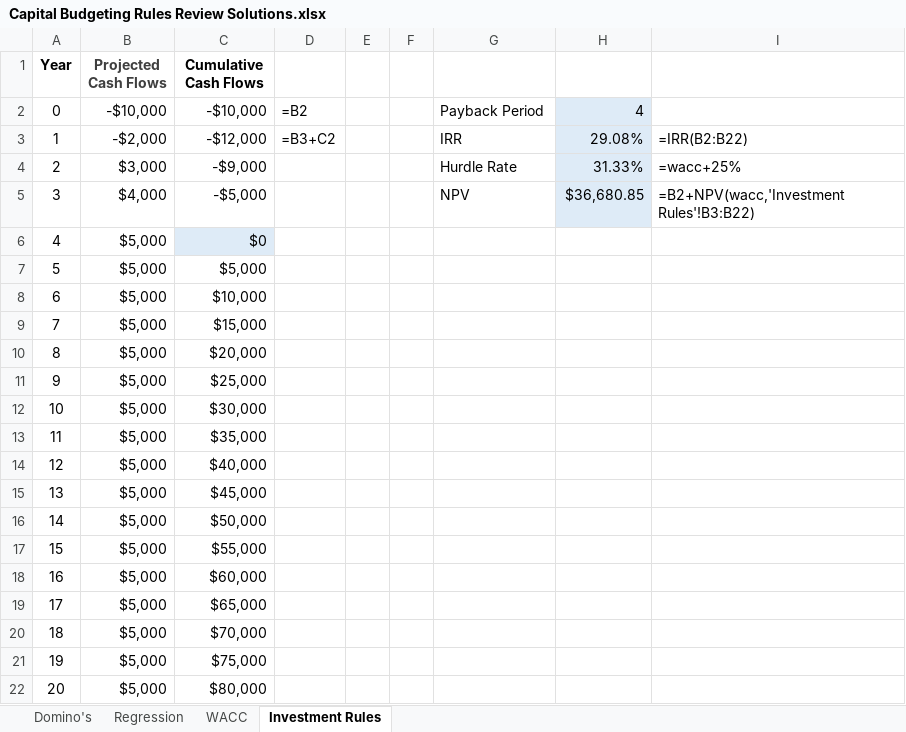
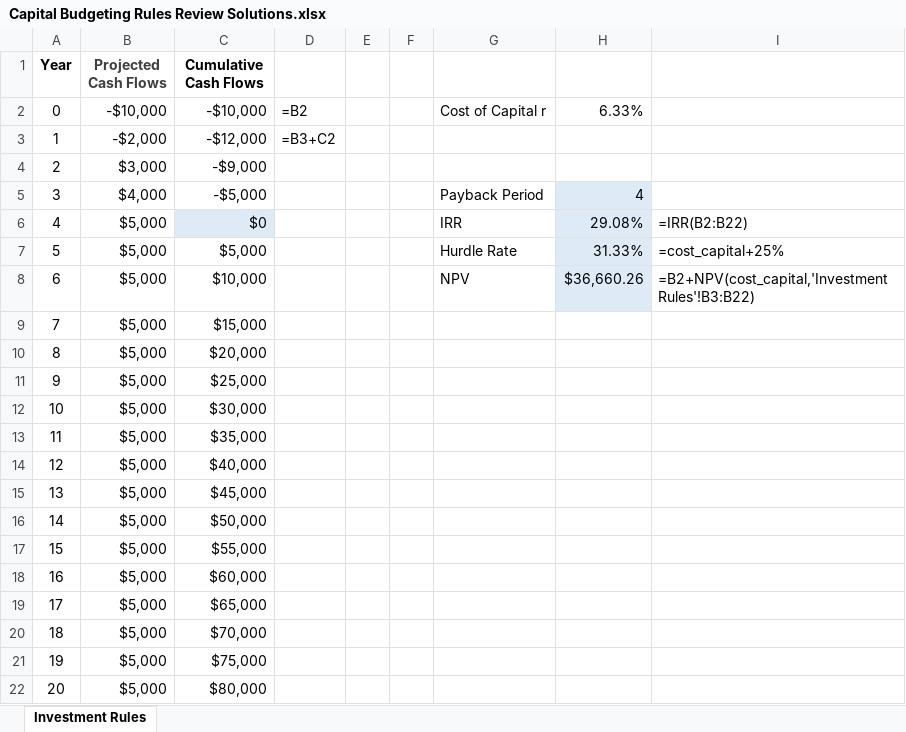
Before and after one commit to pdwhoward/financial_analytics, an Excel workbook: assets/npv/Capital Budgeting Rules Review Solutions.xlsx, sheet Investment Rules, drawn as a sheet; values as stored, in another font and other column widths than the file's, no borders; the diff names each change by its address in the sheet, - before the commit and + after, or states it on an @@ line.

```diff
--- a/assets/npv/Capital Budgeting Rules Review Solutions.xlsx (sheet Investment Rules)
+++ b/assets/npv/Capital Budgeting Rules Review Solutions.xlsx (sheet Investment Rules)
-sheet tab: Domino's
-sheet tab: Regression
-sheet tab: WACC
-G2: Payback Period
+G2: Cost of Capital r
-H2: 4
+H2: 6.33%
-H2:H4 fill: #DEEBF7
+H2:H4 fill: none
-G3: IRR
+G3: (empty)
-H3: 29.08%
+H3: (empty)
-I3: =IRR(B2:B22)
+I3: (empty)
-G4: Hurdle Rate
+G4: (empty)
-H4: 31.33%
+H4: (empty)
-I4: =wacc+25%
+I4: (empty)
-G5: NPV
+G5: Payback Period
-H5: $36,680.85
+H5: 4
-I5: =B2+NPV(wacc,'Investment Rules'!B3:B22)
+I5: (empty)
-G6: (empty)
+G6: IRR
-H6: (empty)
+H6: 29.08%
-H6:H8 fill: none
+H6:H8 fill: #DEEBF7
-I6: (empty)
+I6: =IRR(B2:B22)
-G7: (empty)
+G7: Hurdle Rate
-H7: (empty)
+H7: 31.33%
-I7: (empty)
+I7: =cost_capital+25%
-G8: (empty)
+G8: NPV
-H8: (empty)
+H8: $36,660.26
-I8: (empty)
+I8: =B2+NPV(cost_capital,'Investment Rules'!B3:B22)
```
Also changed, not shown: 10 other files.
